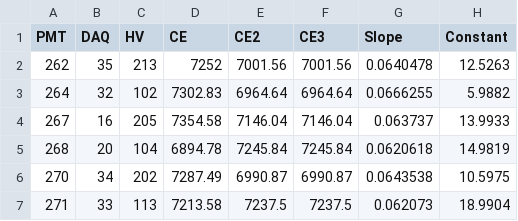
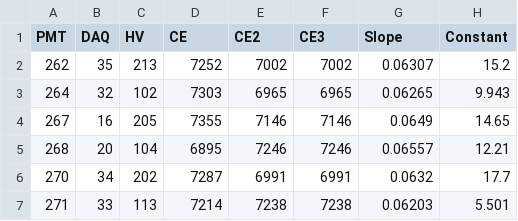
Before and after one commit to francescopompa/radc-processor, a CSV file: data_parser/tables/channel_map.csv, drawn as a sheet; only a part is shown; the diff covers the shown part only.

Commit message:
Changed the parameters of the gamma calibration. The combined fit is now used

```diff
--- a/data_parser/tables/channel_map.csv
+++ b/data_parser/tables/channel_map.csv
@@ -1,7 +1,7 @@
 PMT,DAQ,HV,CE,CE2,CE3,Slope,Constant
-262,35,213,7252,7001.56,7001.56,0.0640478,12.5263
-264,32,102,7302.83,6964.64,6964.64,0.0666255,5.9882
-267,16,205,7354.58,7146.04,7146.04,0.063737,13.9933
-268,20,104,6894.78,7245.84,7245.84,0.0620618,14.9819
-270,34,202,7287.49,6990.87,6990.87,0.0643538,10.5975
-271,33,113,7213.58,7237.5,7237.5,0.062073,18.9904
+262,35,213,7252,7002,7002,0.06307,15.2
+264,32,102,7303,6965,6965,0.06265,9.943
+267,16,205,7355,7146,7146,0.0649,14.65
+268,20,104,6895,7246,7246,0.06557,12.21
+270,34,202,7287,6991,6991,0.0632,17.7
+271,33,113,7214,7238,7238,0.06203,5.501
```
Also changed, not shown: 148 edited cells elsewhere in this file.
